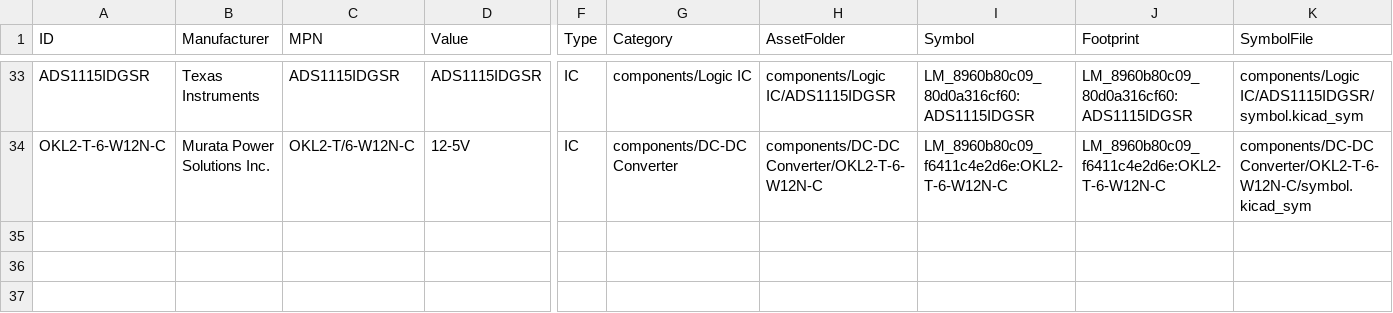
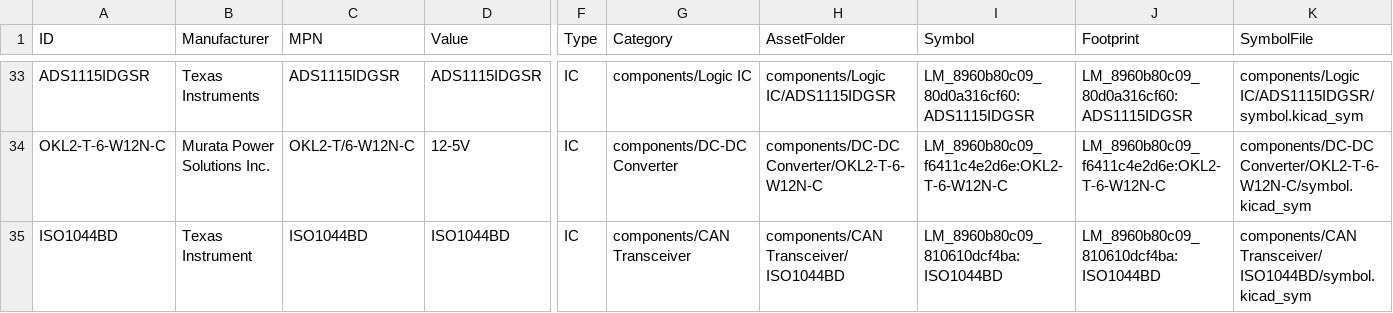
Before and after one commit to Anteater-Electric-Racing/electrical-pcbs, a CSV file: 26-27/Standard Parts Library/Anteater Parts/appdata/components.csv, drawn as a sheet; only a part is shown, gaps mark what is left out; rows hold the shown columns only; the diff names each change by its address in the sheet, - before the commit and + after, or states it on an @@ line.

Commit message:
Add Texas Instrument ISO1044BD

```diff
--- a/26-27/Standard Parts Library/Anteater Parts/appdata/components.csv
+++ b/26-27/Standard Parts Library/Anteater Parts/appdata/components.csv
+row 35: ISO1044BD | Texas Instrument | ISO1044BD | ISO1044BD | IC | components/CAN Transceiver | components/CAN Transceiver/ISO1044BD | LM_8960b80c09_810610dcf4ba:ISO1044BD | LM_8960b80c09_810610dcf4ba:ISO1044BD | components/CAN Transceiver/ISO1044BD/symbol.kicad_sym
```
Also changed, not shown: 10 other files.
